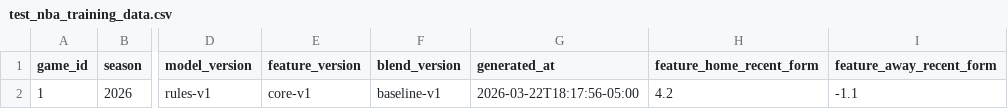
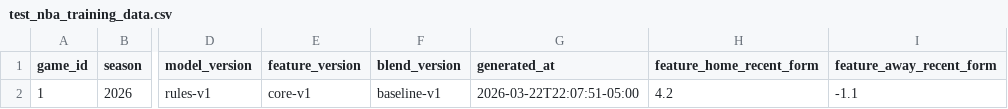
Before and after one commit to Christbey/picksports, a CSV file: storage/app/ml/test_nba_training_data.csv, drawn as a sheet; only a part is shown, gaps mark what is left out; the diff names each change by its address in the sheet, - before the commit and + after, or states it on an @@ line.

Commit message:
test fix.

```diff
--- a/storage/app/ml/test_nba_training_data.csv
+++ b/storage/app/ml/test_nba_training_data.csv
-G2 (generated_at): 2026-03-22T18:17:56-05:00
+G2 (generated_at): 2026-03-22T22:07:51-05:00
```
Also changed, not shown: 5 other files.
